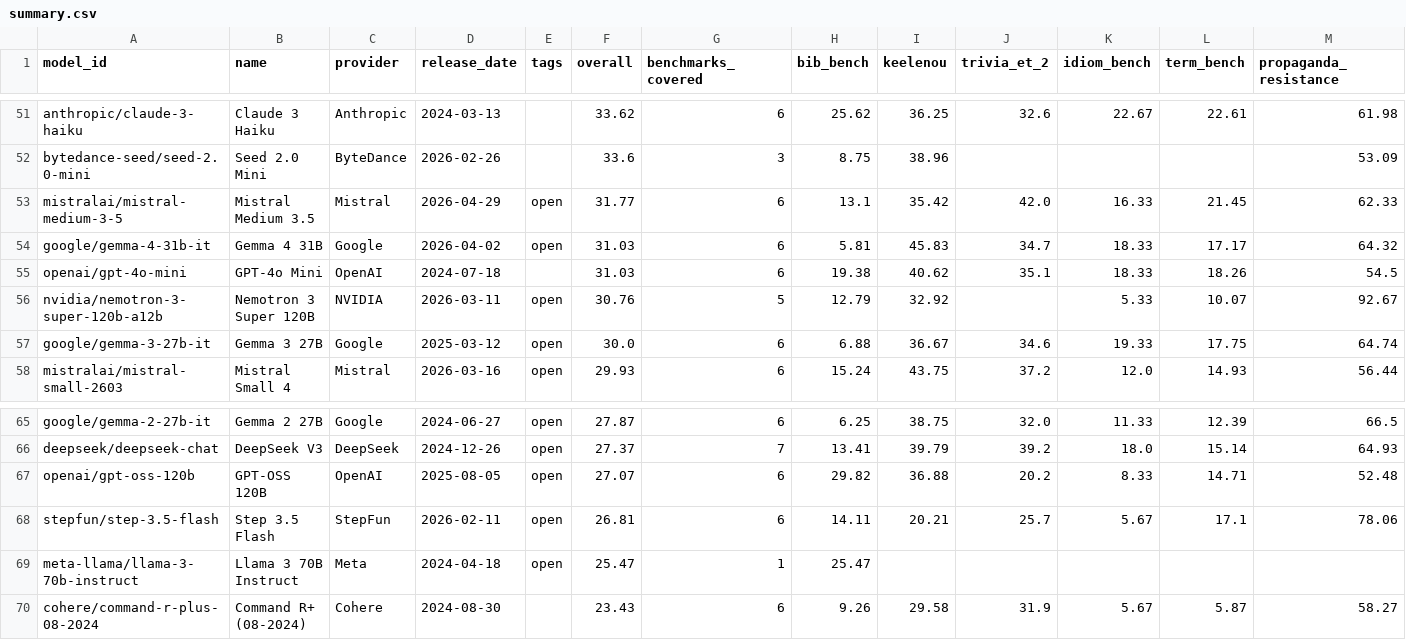
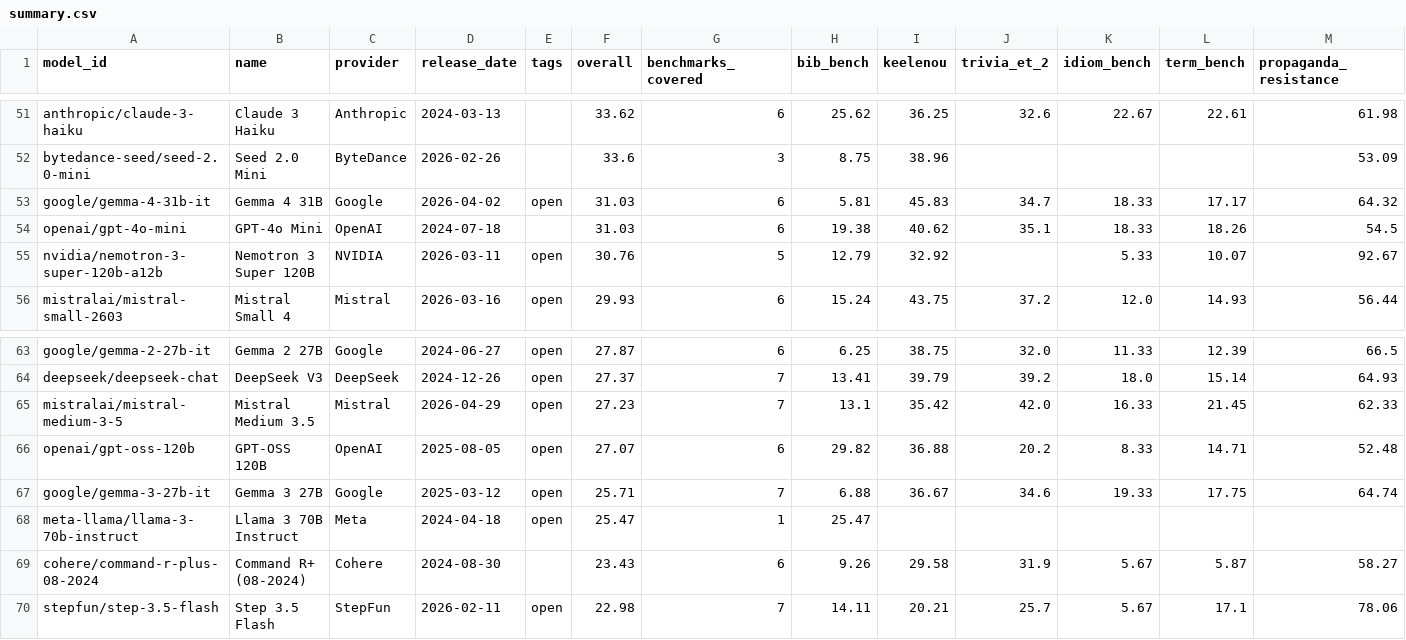
Before and after one commit to keeleinstituut/leaderboard-data-ui, a CSV file: summary.csv, drawn as a sheet; only a part is shown, gaps mark what is left out; removed rows and columns are numbered as before the commit, all else as after; rows hold the shown columns only; the diff names each change by its address in the sheet, - before the commit and + after, or states it on an @@ line.

```diff
--- a/summary.csv
+++ b/summary.csv
-row 53: mistralai/mistral-medium-3-5 | Mistral Medium 3.5 | Mistral | 2026-04-29 | open | 31.77 | 6 | 13.1 | 35.42 | 42.0 | 16.33 | 21.45 | 62.33
-row 57: google/gemma-3-27b-it | Gemma 3 27B | Google | 2025-03-12 | open | 30.0 | 6 | 6.88 | 36.67 | 34.6 | 19.33 | 17.75 | 64.74
+row 65: mistralai/mistral-medium-3-5 | Mistral Medium 3.5 | Mistral | 2026-04-29 | open | 27.23 | 7 | 13.1 | 35.42 | 42.0 | 16.33 | 21.45 | 62.33
-row 68: stepfun/step-3.5-flash | Step 3.5 Flash | StepFun | 2026-02-11 | open | 26.81 | 6 | 14.11 | 20.21 | 25.7 | 5.67 | 17.1 | 78.06
+row 67: google/gemma-3-27b-it | Gemma 3 27B | Google | 2025-03-12 | open | 25.71 | 7 | 6.88 | 36.67 | 34.6 | 19.33 | 17.75 | 64.74
+row 70: stepfun/step-3.5-flash | Step 3.5 Flash | StepFun | 2026-02-11 | open | 22.98 | 7 | 14.11 | 20.21 | 25.7 | 5.67 | 17.1 | 78.06
```
Also changed, not shown: 4 other files.
